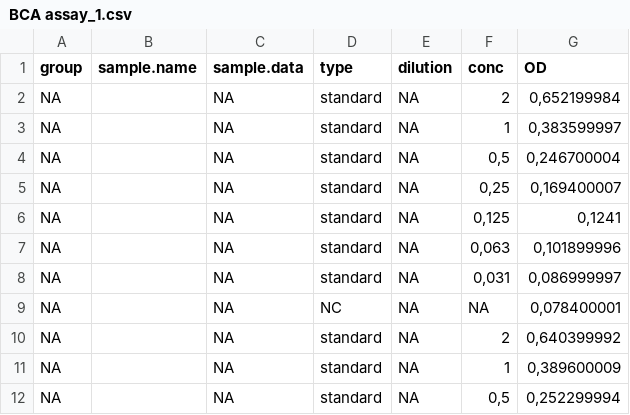
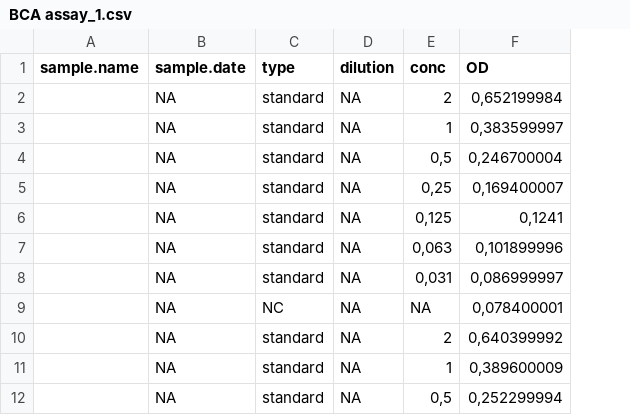
Before and after one commit to ilya-v-smirnov/Linearity-App, a CSV file: Sample Data/BCA Assay/BCA assay_1.csv, drawn as a sheet; only a part is shown; removed rows and columns are numbered as before the commit, all else as after; the diff names each change by its address in the sheet, - before the commit and + after, or states it on an @@ line.

```diff
--- a/Sample Data/BCA Assay/BCA assay_1.csv
+++ b/Sample Data/BCA Assay/BCA assay_1.csv
-column A (group), rows 2-12: all NA
-B1: sample.data
+B1: sample.date
```
Also changed, not shown: 3 other files.
